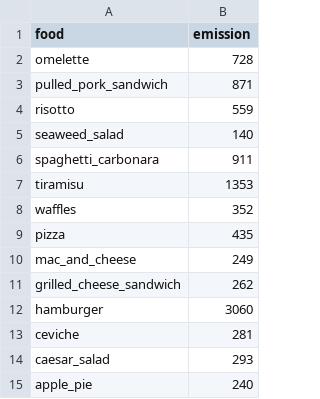
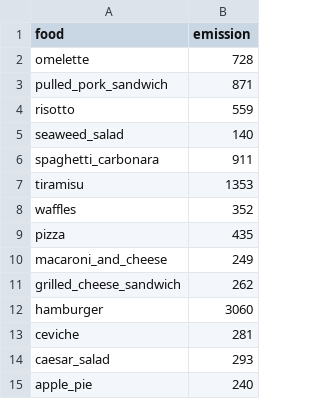
Before and after one commit to psturum/scale-project, a CSV file: conversion_table.csv, drawn as a sheet.

```diff
--- a/conversion_table.csv
+++ b/conversion_table.csv
@@ -9,3 +9,3 @@ waffles,352
 pizza,435
-mac_and_cheese,249
+macaroni_and_cheese,249
 grilled_cheese_sandwich,262
```
Also changed, not shown: 44 other files.
